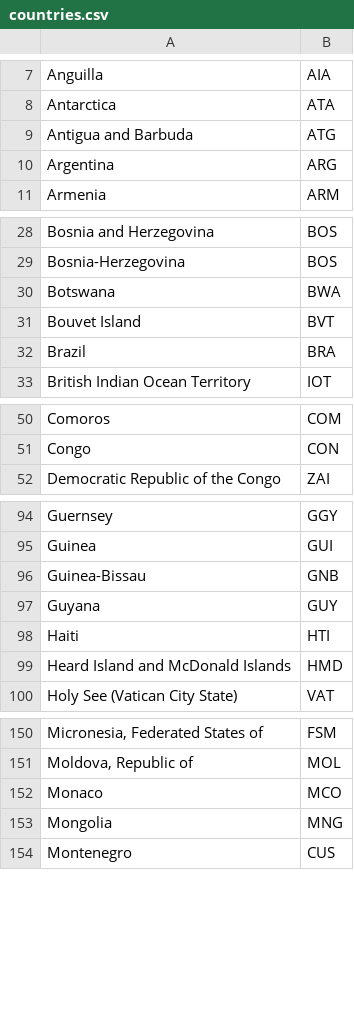
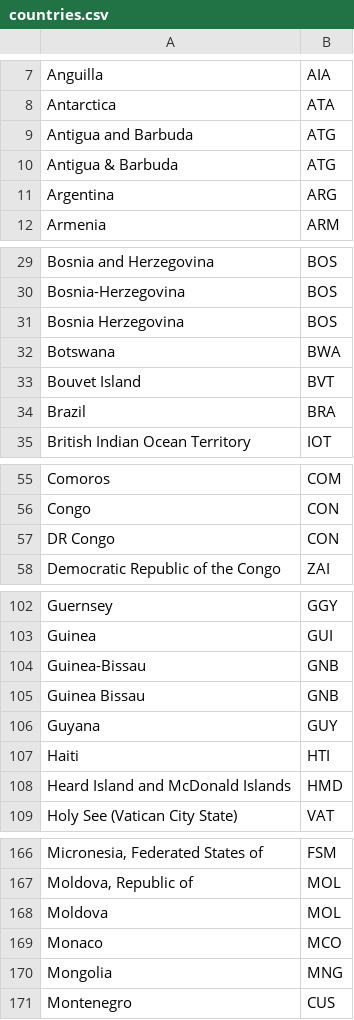
Before and after one commit to boskorban/swostmeditor, a CSV file: data/countries.csv, drawn as a sheet; only a part is shown, gaps mark what is left out; the diff covers the shown part only.

```diff
--- a/data/countries.csv
+++ b/data/countries.csv
@@ -9,2 +9,3 @@ Antarctica;ATA
 Antigua and Barbuda;ATG
+Antigua & Barbuda;ATG
 Argentina;ARG
@@ -29,2 +30,3 @@ Bosnia and Herzegovina;BOS
 Bosnia-Herzegovina;BOS
+Bosnia Herzegovina;BOS
 Botswana;BWA
@@ -51,2 +56,3 @@ Comoros;COM
 Congo;CON
+DR Congo;CON
 Democratic Republic of the Congo;ZAI
@@ -96,2 +104,3 @@ Guinea;GUI
 Guinea-Bissau;GNB
+Guinea Bissau;GNB
 Guyana;GUY
@@ -151,2 +167,3 @@ Micronesia, Federated States of;FSM
 Moldova, Republic of;MOL
+Moldova;MOL
 Monaco;MCO
```
Also changed, not shown: 19 added rows and 1 edited cell elsewhere in this file.
